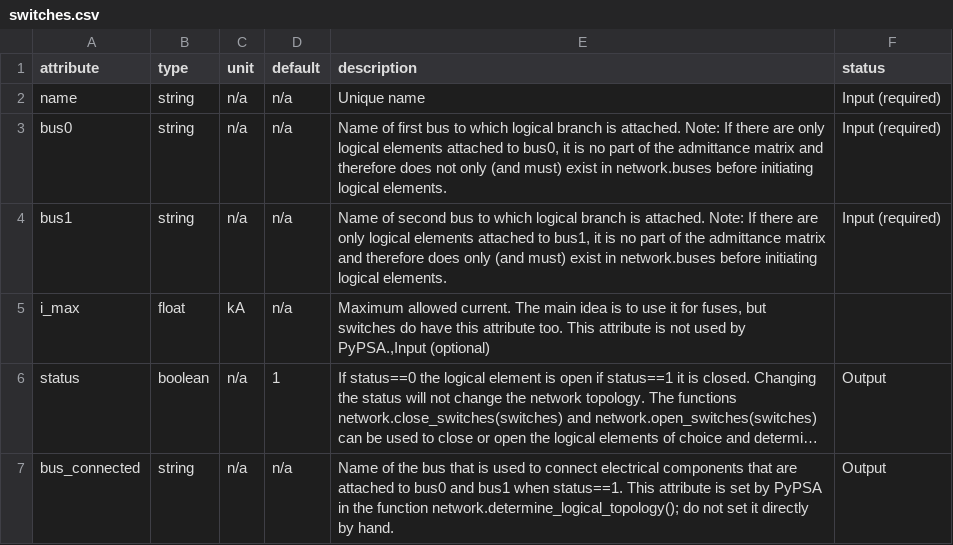
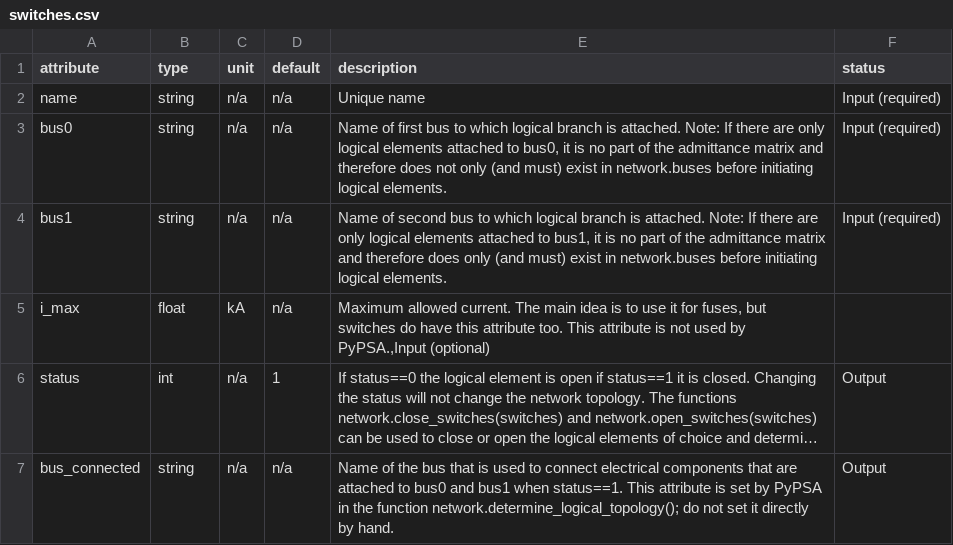
Before and after one commit to PyPSA/PyPSA, a CSV file: pypsa/component_attrs/switches.csv, drawn as a sheet; long unchanged cells end in …; the diff names each change by its address in the sheet, - before the commit and + after, or states it on an @@ line.

Commit message:
implement switches into export and import (now switches are only initialized when importing if they have been exported uninitialized (which is unlikely))

```diff
--- a/pypsa/component_attrs/switches.csv
+++ b/pypsa/component_attrs/switches.csv
-B6 (type): boolean
+B6 (type): int
```
Also changed, not shown: 2 other files.
